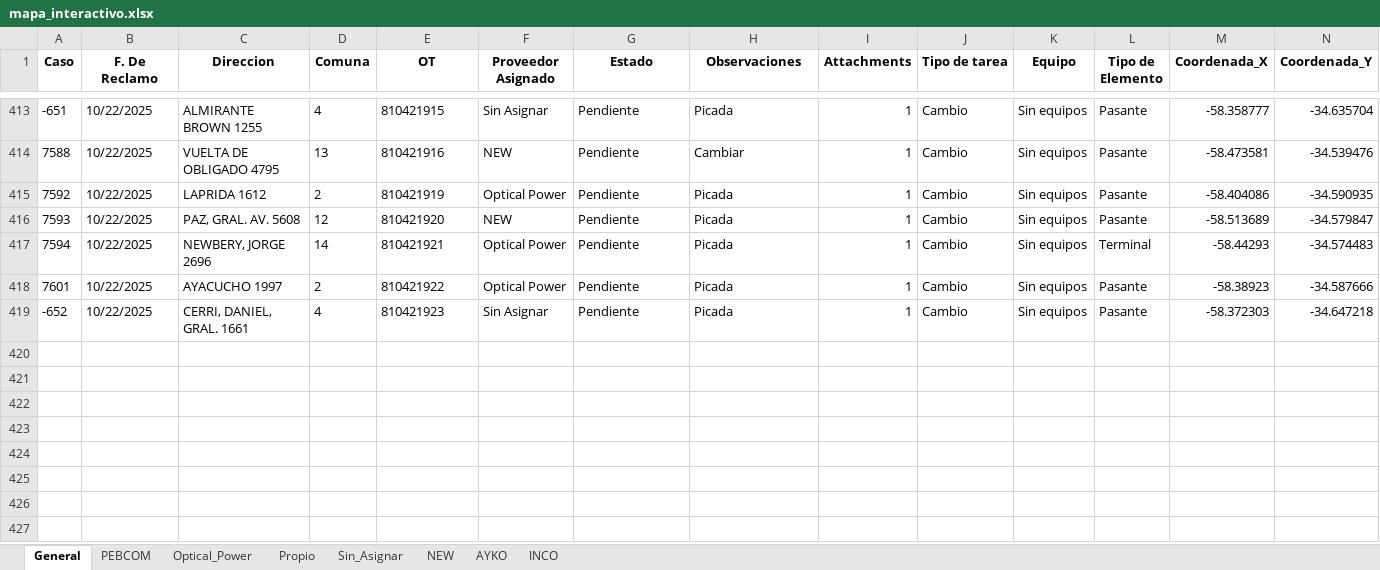
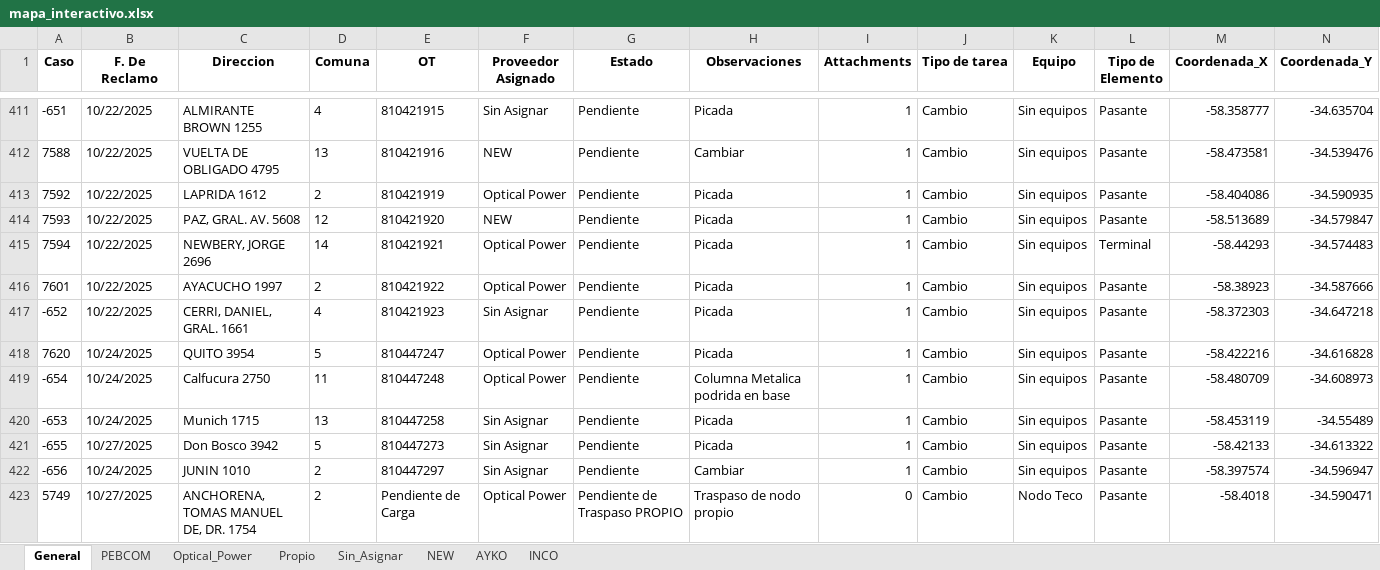
Before and after one commit to gestiondereclamosteco/pendientes_mantenimiento, an Excel workbook: mapa_interactivo.xlsx, sheet General, drawn as a sheet; only a part is shown, gaps mark what is left out; values as stored, in another font and other column widths than the file's, no borders; rows hold the shown columns only; the diff covers the shown part only; the diff names each change by its address in the sheet, - before the commit and + after, or states it on an @@ line.

```diff
--- a/mapa_interactivo.xlsx (sheet General)
+++ b/mapa_interactivo.xlsx (sheet General)
+row 418: 7620 | 10/24/2025 | QUITO 3954 | 5 | 810447247 | Optical Power | Pendiente | Picada | 1 | Cambio | Sin equipos | Pasante | -58.422216 | -34.616828
+row 419: -654 | 10/24/2025 | Calfucura 2750 | 11 | 810447248 | Optical Power | Pendiente | Columna Metalica podrida en base | 1 | Cambio | Sin equipos | Pasante | -58.480709 | -34.608973
+row 420: -653 | 10/24/2025 | Munich 1715 | 13 | 810447258 | Sin Asignar | Pendiente | Picada | 1 | Cambio | Sin equipos | Pasante | -58.453119 | -34.55489
+row 421: -655 | 10/27/2025 | Don Bosco 3942 | 5 | 810447273 | Sin Asignar | Pendiente | Picada | 1 | Cambio | Sin equipos | Pasante | -58.42133 | -34.613322
+row 422: -656 | 10/24/2025 | JUNIN 1010 | 2 | 810447297 | Sin Asignar | Pendiente | Cambiar | 1 | Cambio | Sin equipos | Pasante | -58.397574 | -34.596947
+row 423: 5749 | 10/27/2025 | ANCHORENA, TOMAS MANUEL DE, DR. 1754 | 2 | Pendiente de Carga | Optical Power | Pendiente de Traspaso PROPIO | Traspaso de nodo propio | 0 | Cambio | Nodo Teco | Pasante | -58.4018 | -34.590471
```
Also changed, not shown: 5 added rows, 2 removed rows and 10 edited cells elsewhere in this sheet, sheet Optical_Power, sheet Sin_Asignar, sheet NEW, sheet INCO, 1 other file.
